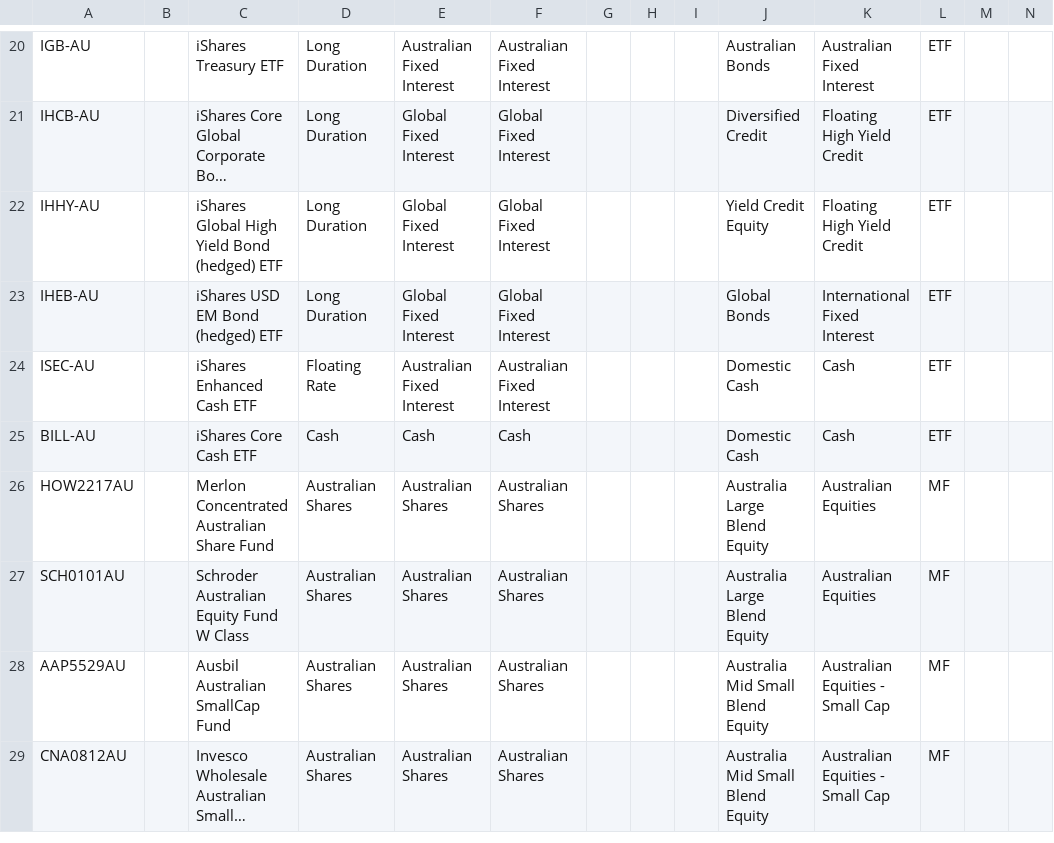
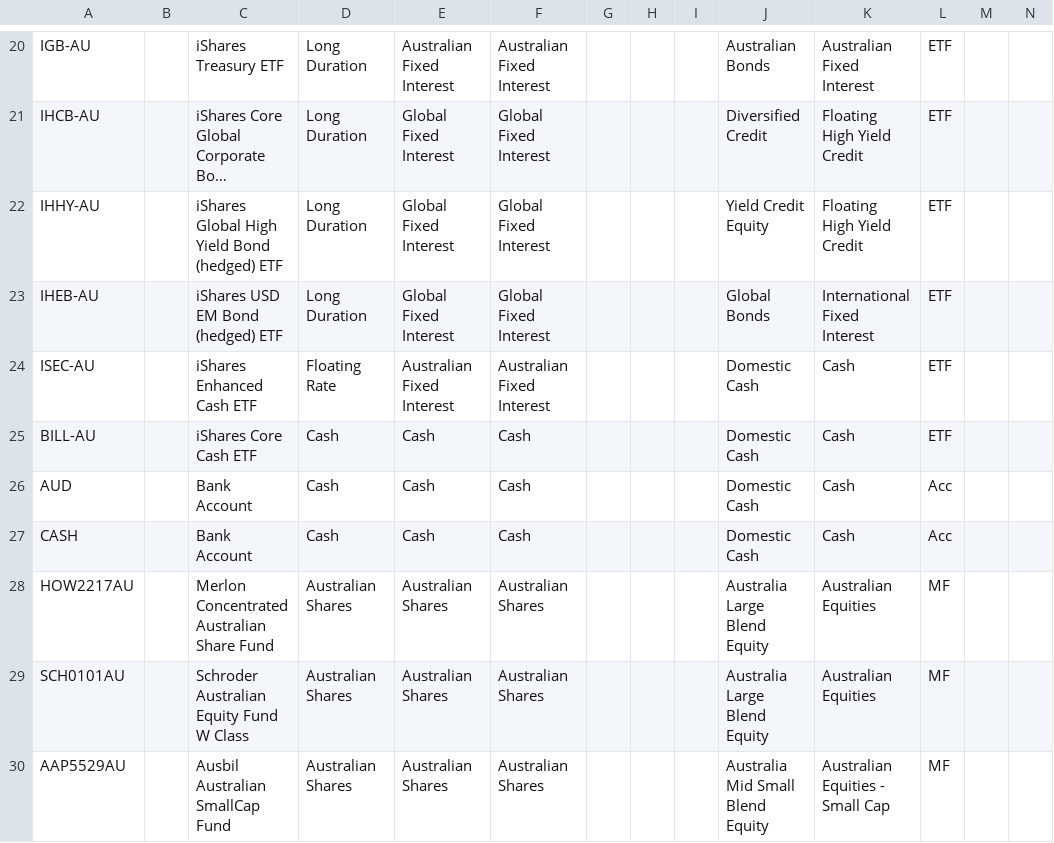
Before and after one commit to KevToohey/AtchisonAttribution, a CSV file: ProductList.csv, drawn as a sheet; only a part is shown, gaps mark what is left out; the shorter side is filled out with more unchanged rows; long unchanged cells end in …; rows hold the shown columns only; the diff names each change by its address in the sheet, - before the commit and + after, or states it on an @@ line.

Commit message:
Add files via upload

```diff
--- a/ProductList.csv
+++ b/ProductList.csv
+row 26: AUD |  | Bank Account | Cash | Cash | Cash |  |  |  | Domestic Cash | Cash | Acc
+row 27: CASH |  | Bank Account | Cash | Cash | Cash |  |  |  | Domestic Cash | Cash | Acc
```
